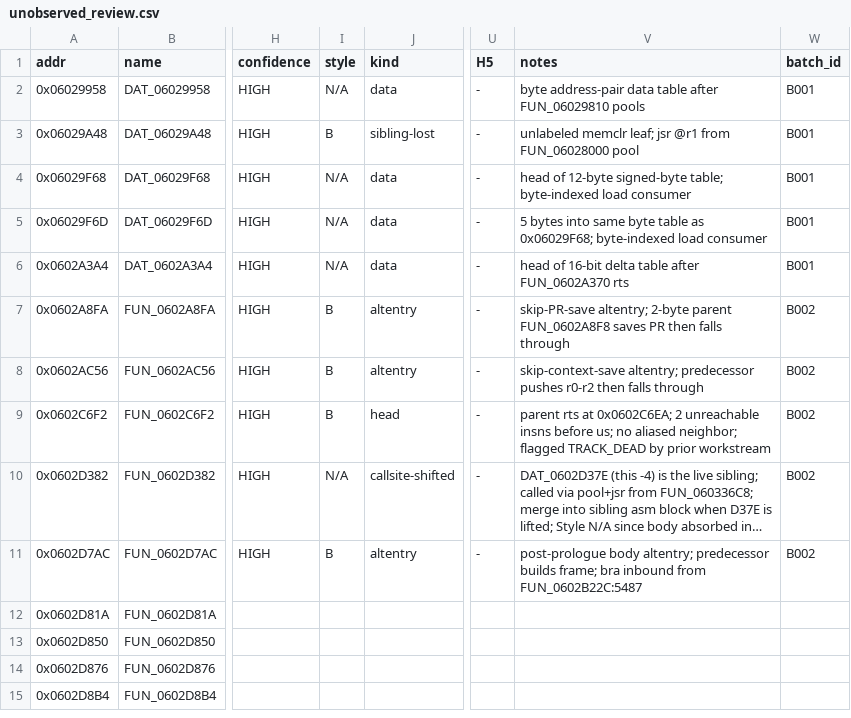
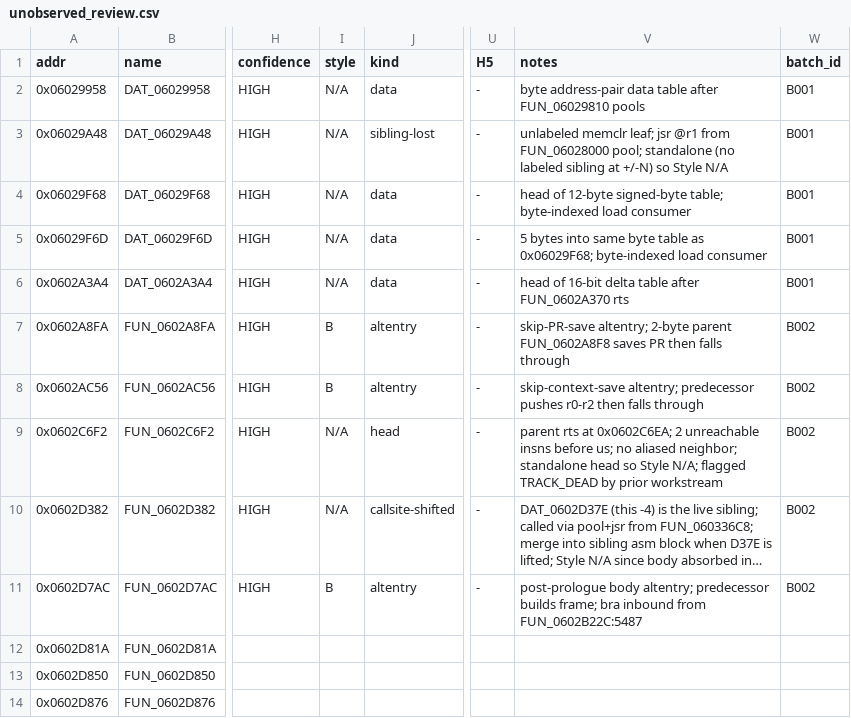
Before and after one commit to AJBats/saturn-daytona-cce-re, a CSV file: workstreams/transplant/sweep_artifacts/unobserved_review.csv, drawn as a sheet; only a part is shown, gaps mark what is left out; the shorter side is filled out with more unchanged rows; long unchanged cells end in …; the diff names each change by its address in the sheet, - before the commit and + after, or states it on an @@ line.

```diff
--- a/workstreams/transplant/sweep_artifacts/unobserved_review.csv
+++ b/workstreams/transplant/sweep_artifacts/unobserved_review.csv
-I3 (style): B
+I3 (style): N/A
-V3 (notes): …from FUN_06028000 pool
+V3 (notes): …from FUN_06028000 pool; standalone (no labeled sibling at +/-N) so Style N/A
-I9 (style): B
+I9 (style): N/A
-V9 (notes): …aliased neighbor; flagged TRACK_DEAD…
+V9 (notes): …aliased neighbor; standalone head so Style N/A; flagged TRACK_DEAD…
```
Also changed, not shown: 1 other file.
